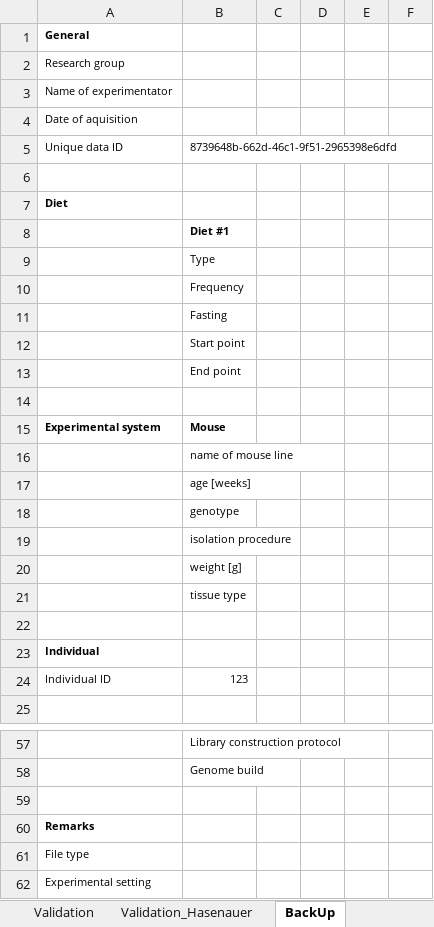
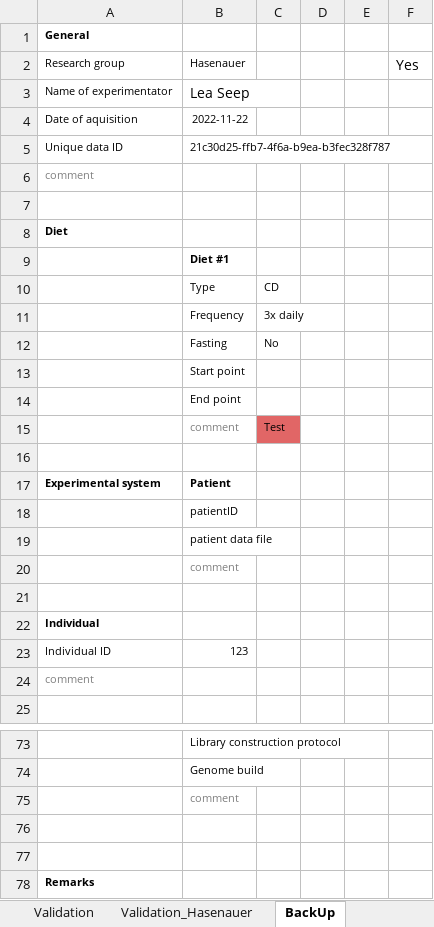
Before and after one commit to LeaSeep/MetaDataFormat, an Excel workbook: Input/ExcelBased/MetaData_Input_Example_v1.1_Cliva.xlsm, sheet BackUp, drawn as a sheet; only a part is shown, gaps mark what is left out; the shorter side is filled out with more unchanged rows; values as stored, in another font and other column widths than the file's, no borders; charts and pictures not drawn; removed rows and columns are numbered as before the commit, all else as after; the diff covers the shown part only; the diff names each change by its address in the sheet, - before the commit and + after, or states it on an @@ line.

```diff
--- a/Input/ExcelBased/MetaData_Input_Example_v1.1_Cliva.xlsm (sheet BackUp)
+++ b/Input/ExcelBased/MetaData_Input_Example_v1.1_Cliva.xlsm (sheet BackUp)
-B2: (empty)
+B2: Hasenauer
-F2: (empty)
+F2: Yes
-B3: (empty)
+B3: Lea Seep
-B4: (empty)
+B4: 2022-11-22
-B5: 8739648b-662d-46c1-9f51-2965398e6dfd
+B5: 21c30d25-ffb7-4f6a-b9ea-b3fec328f787
+row 6: comment
-C10: (empty)
+C10: CD
-C11: (empty)
+C11: 3x daily
-C12: (empty)
+C12: No
+row 15:  | comment | Test
-B17: Mouse
+B17: Patient
-B18: name of mouse line
+B18: patientID
-B19: age [weeks]
+B19: patient data file
-B20: genotype
+B20: comment
-B20 text colour: black
+B20 text colour: #808080
-row 19:  | isolation procedure
-row 20:  | weight [g]
-row 21:  | tissue type
+row 24: comment
+row 75:  | comment
+row 76: (empty)
```
Also changed, not shown: 17 added rows and 1 edited cell elsewhere in this sheet, sheet Validation, sheet Validation_Hasenauer, sheet Input, other sheet tabs, formulas that keep their value, charts or pictures.
